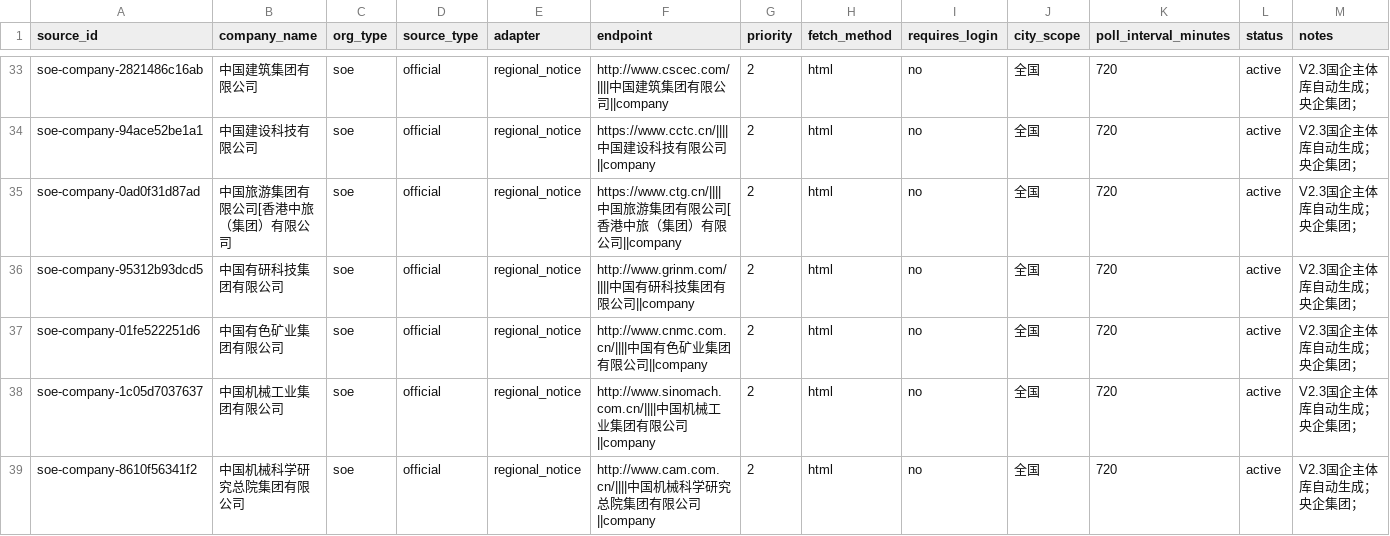
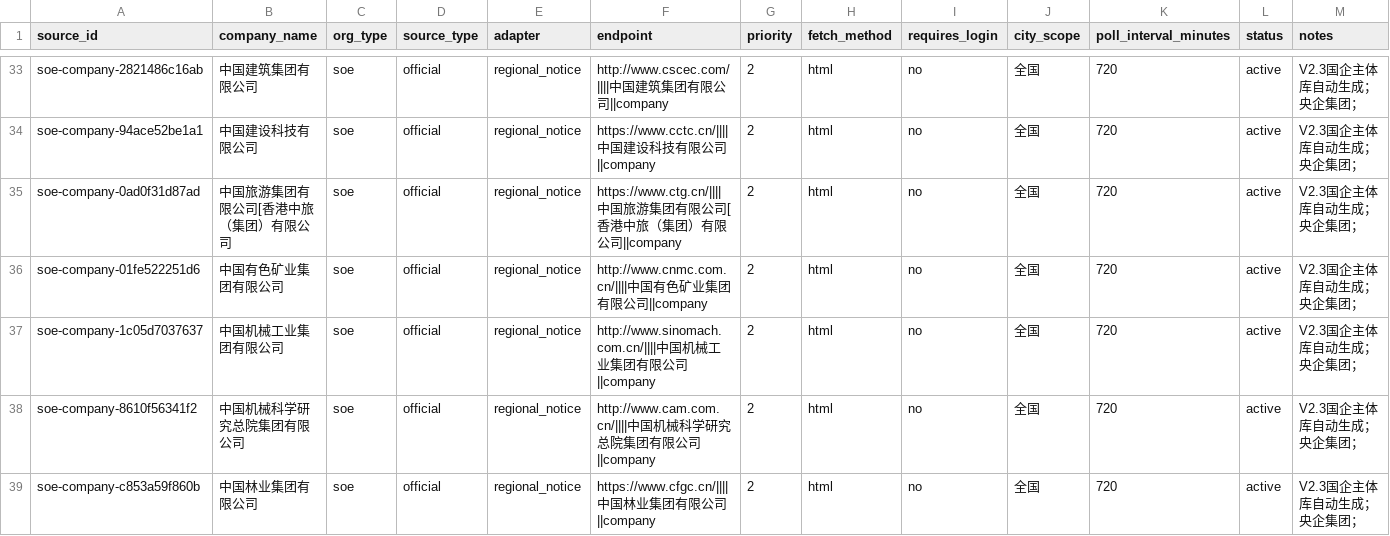
Before and after one commit to wanlingren/job-radar, a CSV file: config/discovered_company_sources.csv, drawn as a sheet; only a part is shown, gaps mark what is left out; the shorter side is filled out with more unchanged rows; the diff names each change by its address in the sheet, - before the commit and + after, or states it on an @@ line.

Commit message:
chore(data): V2.3 SOE and WeChat job sync

```diff
--- a/config/discovered_company_sources.csv
+++ b/config/discovered_company_sources.csv
-row 36: soe-company-95312b93dcd5 | 中国有研科技集团有限公司 | soe | official | regional_notice | http://www.grinm.com/||||中国有研科技集团有限公司||company | 2 | html | no | 全国 | 720 | active | V2.3国企主体库自动生成；央企集团；
```
Also changed, not shown: config/soe_registry_generated.csv, 12 other files.
